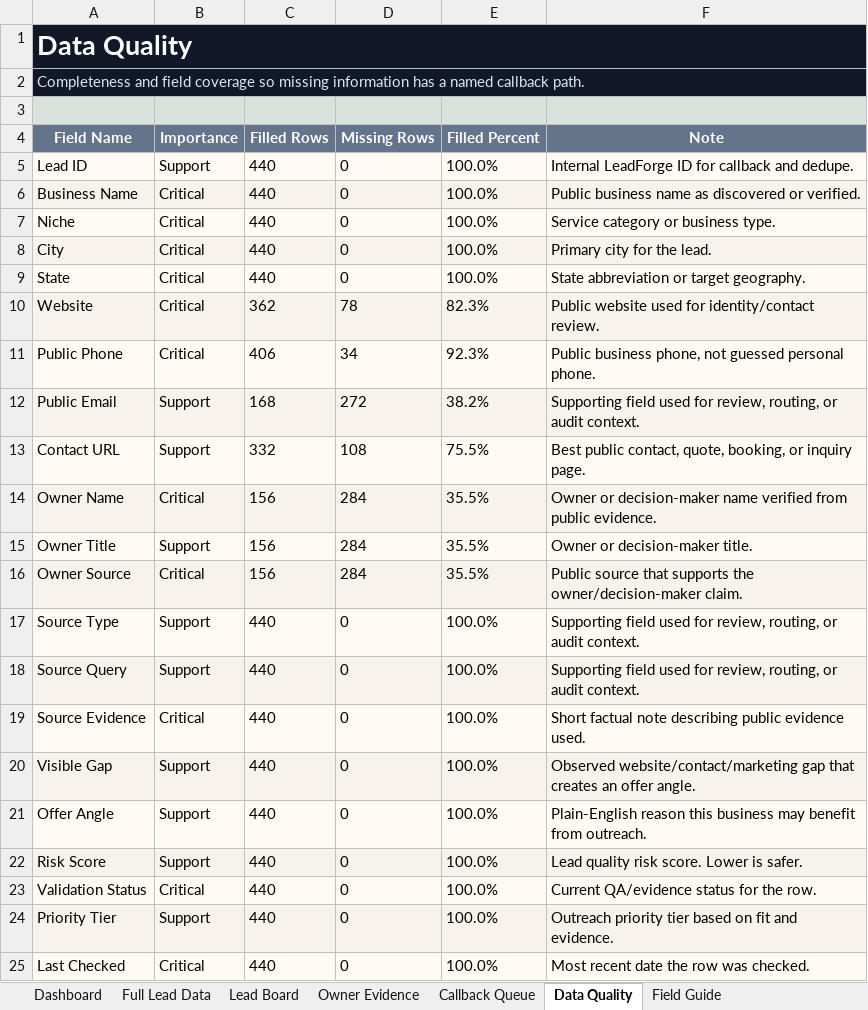
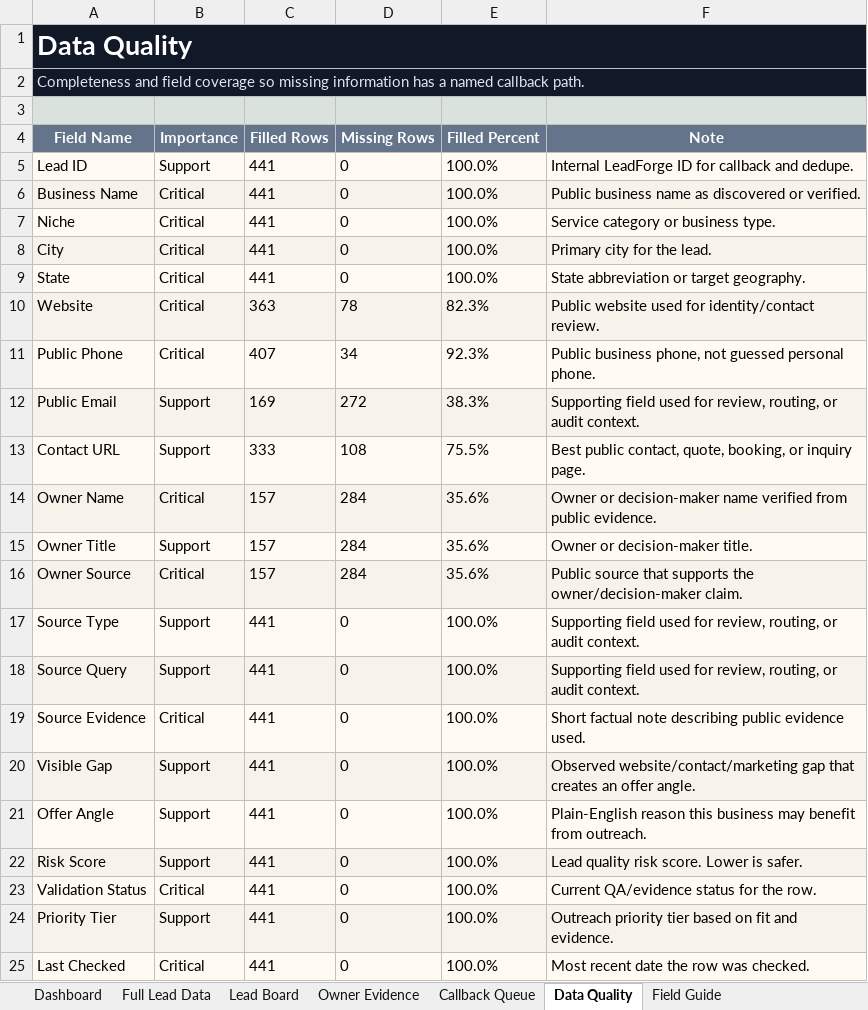
Before and after one commit to x0VIER/leadforge-reboot, an Excel workbook: LeadForge_Reboot/data/views/LeadForge_Master_Viewer.xlsx, sheet Data Quality, drawn as a sheet; values as stored, in another font and other column widths than the file's, no borders; the diff names each change by its address in the sheet, - before the commit and + after, or states it on an @@ line.

```diff
--- a/LeadForge_Reboot/data/views/LeadForge_Master_Viewer.xlsx (sheet Data Quality)
+++ b/LeadForge_Reboot/data/views/LeadForge_Master_Viewer.xlsx (sheet Data Quality)
-C5:C9 (Filled Rows): 440
+C5:C9 (Filled Rows): 441
-C10 (Filled Rows): 362
+C10 (Filled Rows): 363
-C11 (Filled Rows): 406
+C11 (Filled Rows): 407
-C12 (Filled Rows): 168
+C12 (Filled Rows): 169
-E12 (Filled Percent): 38.2%
+E12 (Filled Percent): 38.3%
-C13 (Filled Rows): 332
+C13 (Filled Rows): 333
-C14:C16 (Filled Rows): 156
+C14:C16 (Filled Rows): 157
-E14:E16 (Filled Percent): 35.5%
+E14:E16 (Filled Percent): 35.6%
-C17:C25 (Filled Rows): 440
+C17:C25 (Filled Rows): 441
```
Also changed, not shown: sheet Full Lead Data, sheet Lead Board, sheet Owner Evidence, sheet Dashboard, 9 other files.
